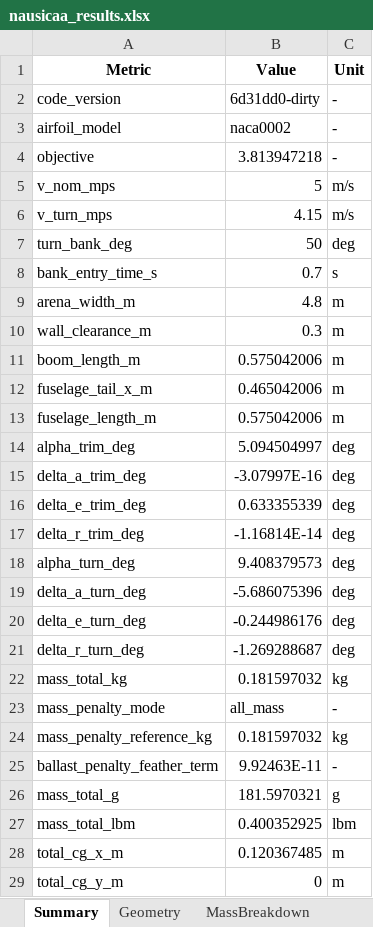
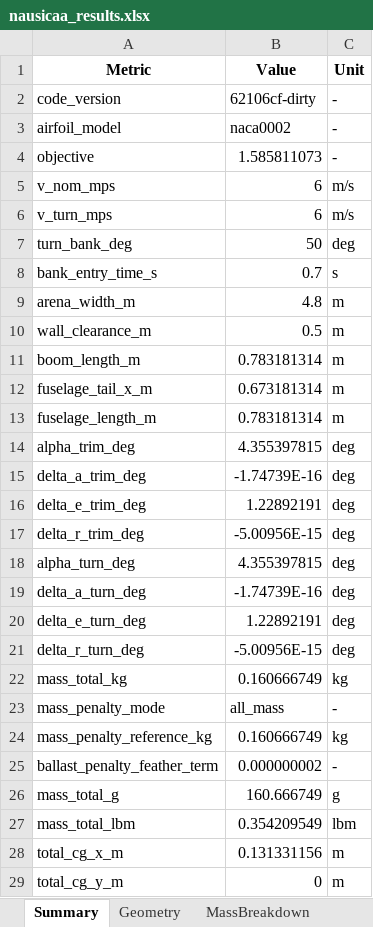
Before and after one commit to GH-X-ST/Nausicaa, an Excel workbook: 02_Glider_Design/C_results/nausicaa_results.xlsx, sheet Summary, drawn as a sheet; only a part is shown; values as stored, in another font and other column widths than the file's, no borders; the diff covers the shown part only; the diff names each change by its address in the sheet, - before the commit and + after, or states it on an @@ line.

```diff
--- a/02_Glider_Design/C_results/nausicaa_results.xlsx (sheet Summary)
+++ b/02_Glider_Design/C_results/nausicaa_results.xlsx (sheet Summary)
-B2 (Value): 6d31dd0-dirty
+B2 (Value): 62106cf-dirty
-B4 (Value): 3.813947218
+B4 (Value): 1.585811073
-B5 (Value): 5
+B5 (Value): 6
-B6 (Value): 4.15
+B6 (Value): 6
-B10 (Value): 0.3
+B10 (Value): 0.5
-B11 (Value): 0.575042006
+B11 (Value): 0.783181314
-B12 (Value): 0.465042006
+B12 (Value): 0.673181314
-B13 (Value): 0.575042006
+B13 (Value): 0.783181314
-B14 (Value): 5.094504997
+B14 (Value): 4.355397815
-B15 (Value): -3.07997E-16
+B15 (Value): -1.74739E-16
-B16 (Value): 0.633355339
+B16 (Value): 1.22892191
-B17 (Value): -1.16814E-14
+B17 (Value): -5.00956E-15
-B18 (Value): 9.408379573
+B18 (Value): 4.355397815
-B19 (Value): -5.686075396
+B19 (Value): -1.74739E-16
-B20 (Value): -0.244986176
+B20 (Value): 1.22892191
-B21 (Value): -1.269288687
+B21 (Value): -5.00956E-15
-B22 (Value): 0.181597032
+B22 (Value): 0.160666749
-B24 (Value): 0.181597032
+B24 (Value): 0.160666749
-B25 (Value): 9.92463E-11
+B25 (Value): 0.000000002
-B26 (Value): 181.5970321
+B26 (Value): 160.666749
-B27 (Value): 0.400352925
+B27 (Value): 0.354209549
-B28 (Value): 0.120367485
+B28 (Value): 0.131331156
```
Also changed, not shown: 5 added rows and 82 edited cells elsewhere in this sheet, sheet SolverStats, sheet Constraints, sheet MassBreakdown, sheet Aerodynamics, sheet ActiveConstraints, sheet DesignVarBounds, 3 more sheets, 6 other files.
